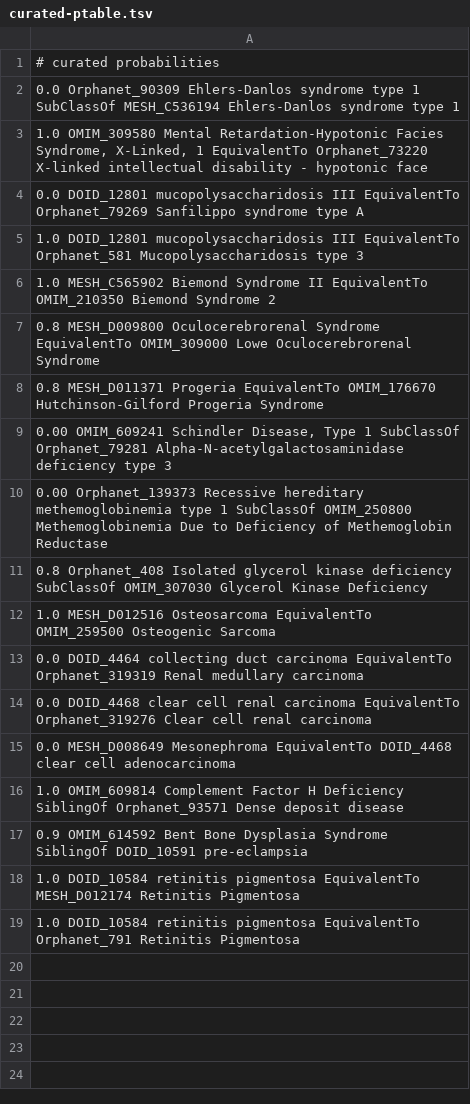
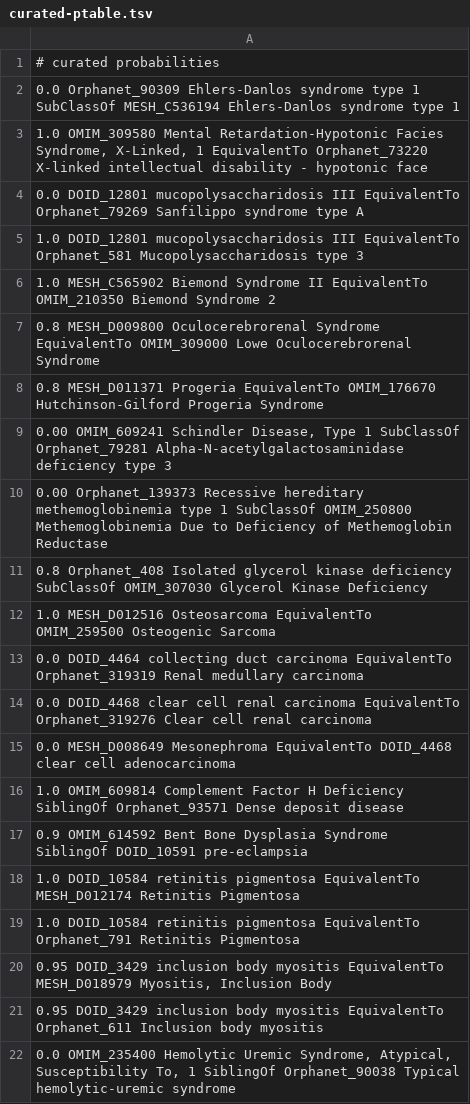
Before and after one commit to monarch-initiative/monarch-disease-ontology-RETIRED, a TSV file: src/mondo/curated-ptable.tsv, drawn as a sheet; the diff names each change by its address in the sheet, - before the commit and + after, or states it on an @@ line.

Commit message:
OMIM_235400 Hemolytic Uremic Syndrome, Atypical, Susceptibility To, 1 SiblingOf Orphanet_90038 Typical hemolytic-uremic syndrome. See #90

```diff
--- a/src/mondo/curated-ptable.tsv
+++ b/src/mondo/curated-ptable.tsv
+row 20: 0.95 DOID_3429 inclusion body myositis EquivalentTo MESH_D018979 Myositis, Inclusion Body
+row 21: 0.95 DOID_3429 inclusion body myositis EquivalentTo Orphanet_611 Inclusion body myositis
+row 22: 0.0 OMIM_235400 Hemolytic Uremic Syndrome, Atypical, Susceptibility To, 1 SiblingOf Orphanet_90038 Typical hemolytic-uremic syndrome
```
